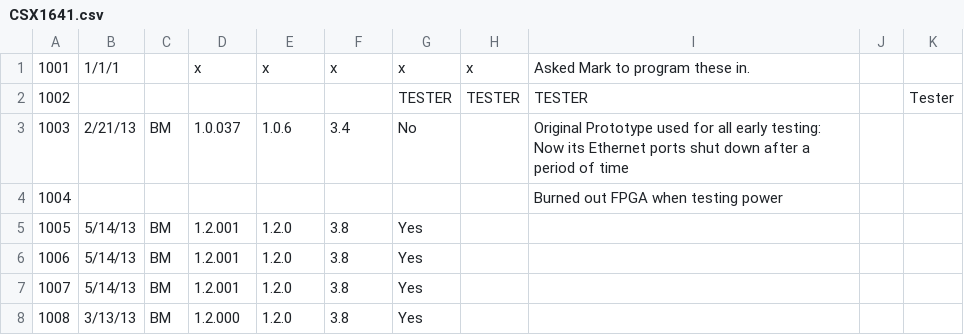
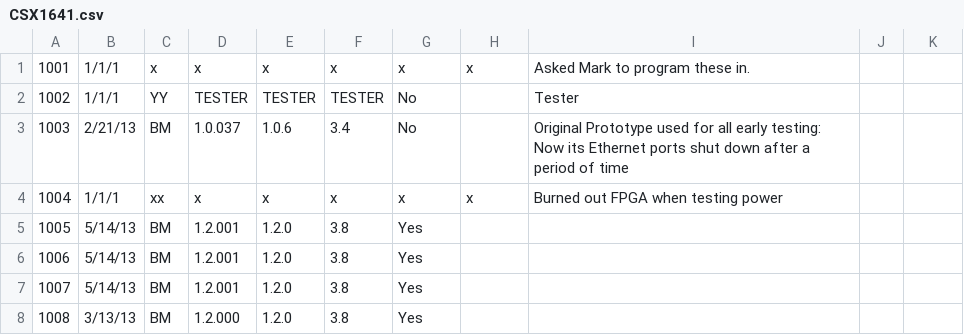
Before and after one commit to riedlse/wooshTester, a CSV file: CSX1641.csv, drawn as a sheet; only a part is shown; the diff names each change by its address in the sheet, - before the commit and + after, or states it on an @@ line.

Commit message:
csv file pass one

```diff
--- a/CSX1641.csv
+++ b/CSX1641.csv
-C1: (empty)
+C1: x
-B2: (empty)
+B2: 1/1/1
-C2: (empty)
+C2: YY
-D2: (empty)
+D2: TESTER
-E2: (empty)
+E2: TESTER
-F2: (empty)
+F2: TESTER
-G2: TESTER
+G2: No
-H2: TESTER
+H2: (empty)
-I2: TESTER
+I2: Tester
-K2: Tester
+K2: (empty)
-B4: (empty)
+B4: 1/1/1
-C4: (empty)
+C4: xx
-D4: (empty)
+D4: x
-E4: (empty)
+E4: x
-F4: (empty)
+F4: x
-G4: (empty)
+G4: x
-H4: (empty)
+H4: x
```
